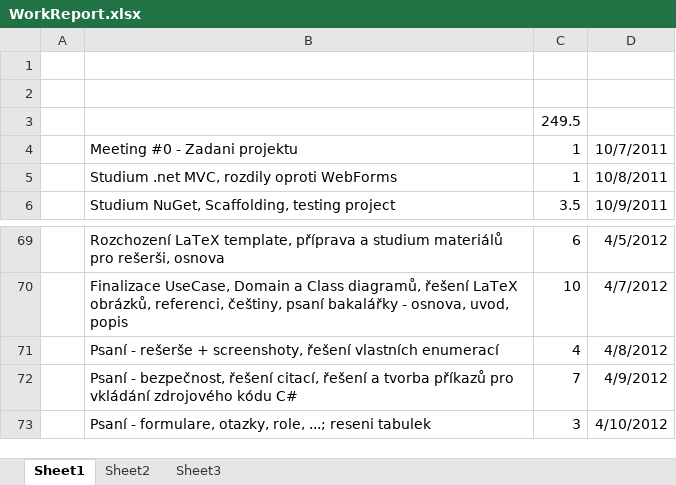
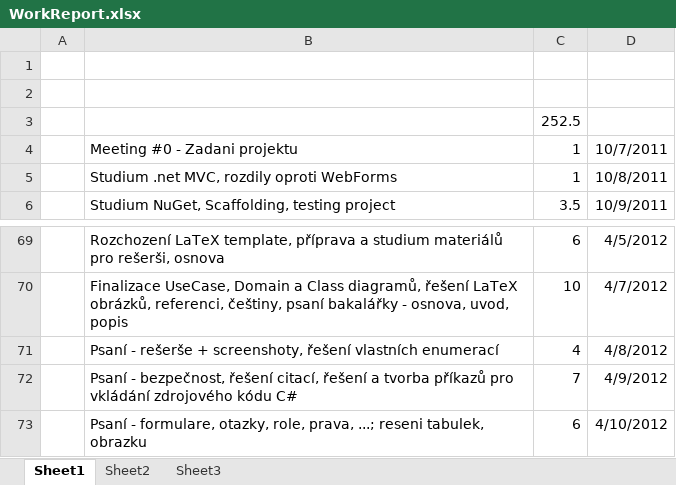
Before and after one commit to sojakrob/PRO-ELearning, an Excel workbook: project/WorkReport.xlsx, sheet Sheet1, drawn as a sheet; only a part is shown, gaps mark what is left out; values as stored, in another font and other column widths than the file's, no borders; the diff names each change by its address in the sheet, - before the commit and + after, or states it on an @@ line.

Commit message:
bachelor - prava, ...

```diff
--- a/project/WorkReport.xlsx (sheet Sheet1)
+++ b/project/WorkReport.xlsx (sheet Sheet1)
-C3: 249.5
+C3: 252.5
-B73: …otazky, role, ...; reseni tabulek
+B73: …otazky, role, prava, ...; reseni tabulek, obrazku
-C73: 3
+C73: 6
```
Also changed, not shown: 8 other files.
